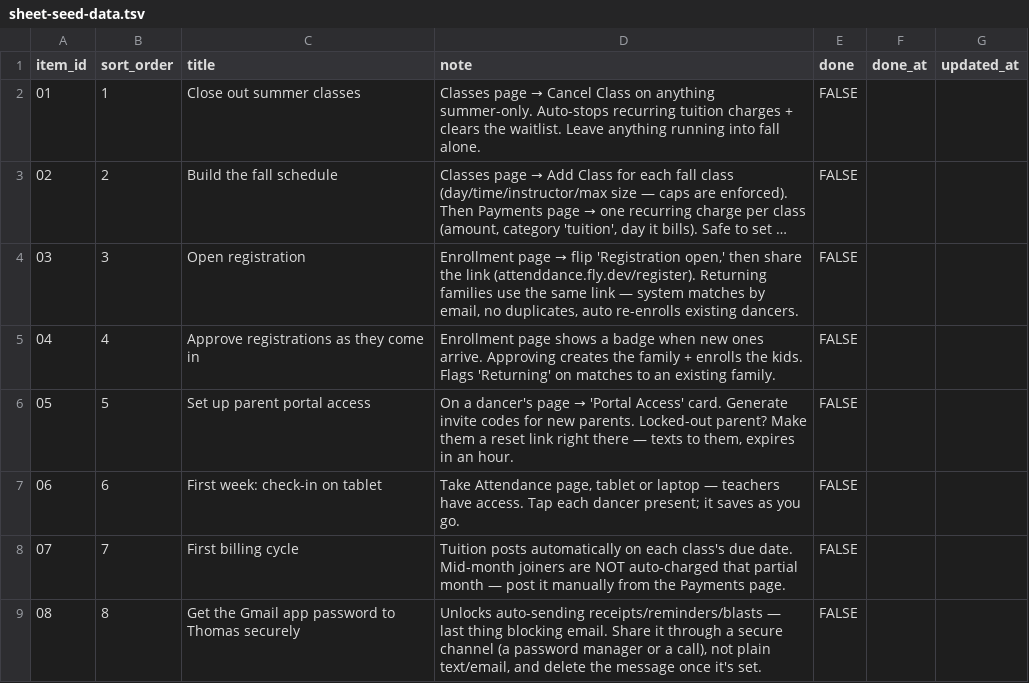
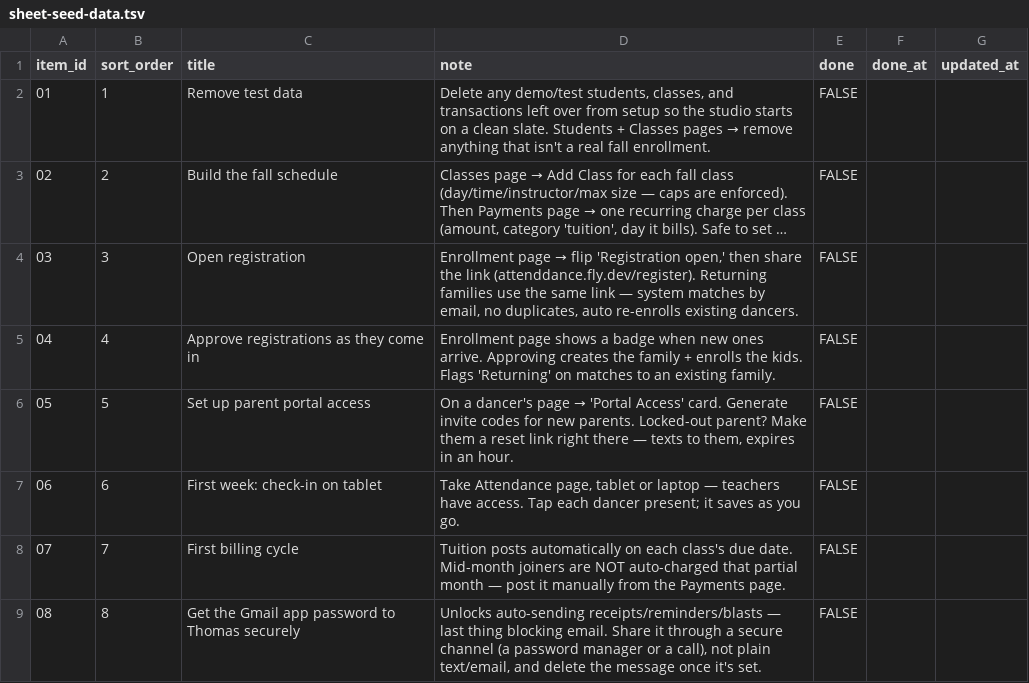
Before and after one commit to thomasphillips3/attenddance-rfid-system, a TSV file: ops-checklist/sheet-seed-data.tsv, drawn as a sheet; long unchanged cells end in …; the diff names each change by its address in the sheet, - before the commit and + after, or states it on an @@ line.

```diff
--- a/ops-checklist/sheet-seed-data.tsv
+++ b/ops-checklist/sheet-seed-data.tsv
-C2 (title): Close out summer classes
+C2 (title): Remove test data
@@ D2 (note): Classes page → Cancel Class on anything summer-only. Auto-stops recurring tuition charges + clears the waitlist. Leave anything running into fall alone. → Delete any demo/test students, classes, and transactions left over from setup so the studio starts on a clean slate. Students + Classes pages → remove anything that isn't a real fall enrollment. @@
```
Also changed, not shown: 2 other files.
